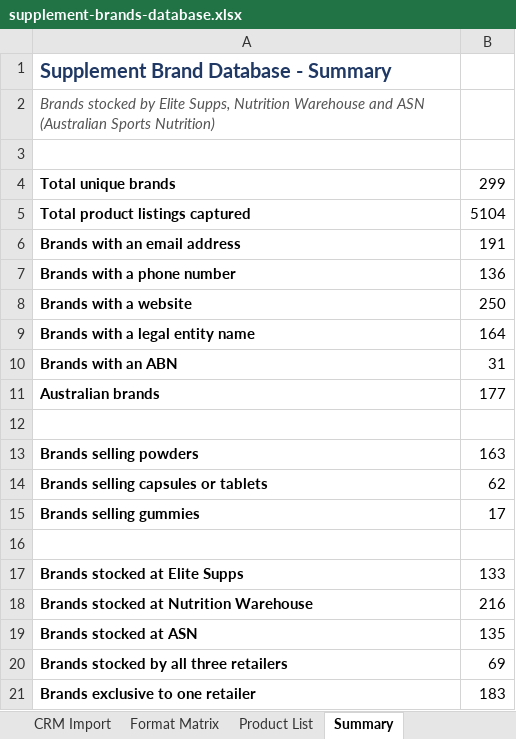
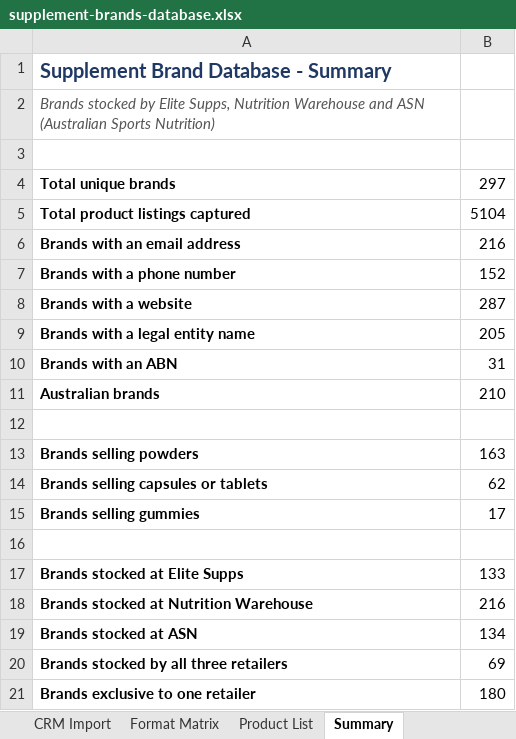
Before and after one commit to jainapper/SnapperNapper, an Excel workbook: research/supplement-brands/supplement-brands-database.xlsx, sheet Summary, drawn as a sheet; values as stored, in another font and other column widths than the file's, no borders; the diff names each change by its address in the sheet, - before the commit and + after, or states it on an @@ line.

```diff
--- a/research/supplement-brands/supplement-brands-database.xlsx (sheet Summary)
+++ b/research/supplement-brands/supplement-brands-database.xlsx (sheet Summary)
-B4: 299
+B4: 297
-B6: 191
+B6: 216
-B7: 136
+B7: 152
-B8: 250
+B8: 287
-B9: 164
+B9: 205
-B11: 177
+B11: 210
-B19: 135
+B19: 134
-B21: 183
+B21: 180
```
Also changed, not shown: sheet CRM Import, sheet Format Matrix, 1 other file.
